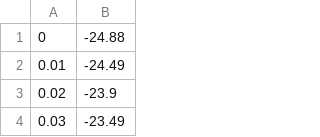
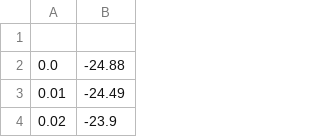
Before and after one commit to LeeYK/Deep-ing-Source, a CSV file: CR-05/data_x.csv (was CR-04/data_x.csv), drawn as a sheet; only a part is shown; the shorter side is filled out with more unchanged rows; the diff names each change by its address in the sheet, - before the commit and + after, or states it on an @@ line.

```diff
--- a/CR-04/data_x.csv
+++ b/CR-05/data_x.csv
-row 1: 0 | -24.88
+row 1: (empty)
+row 2: 0.0 | -24.88
```
Also changed, not shown: 4 other files.
